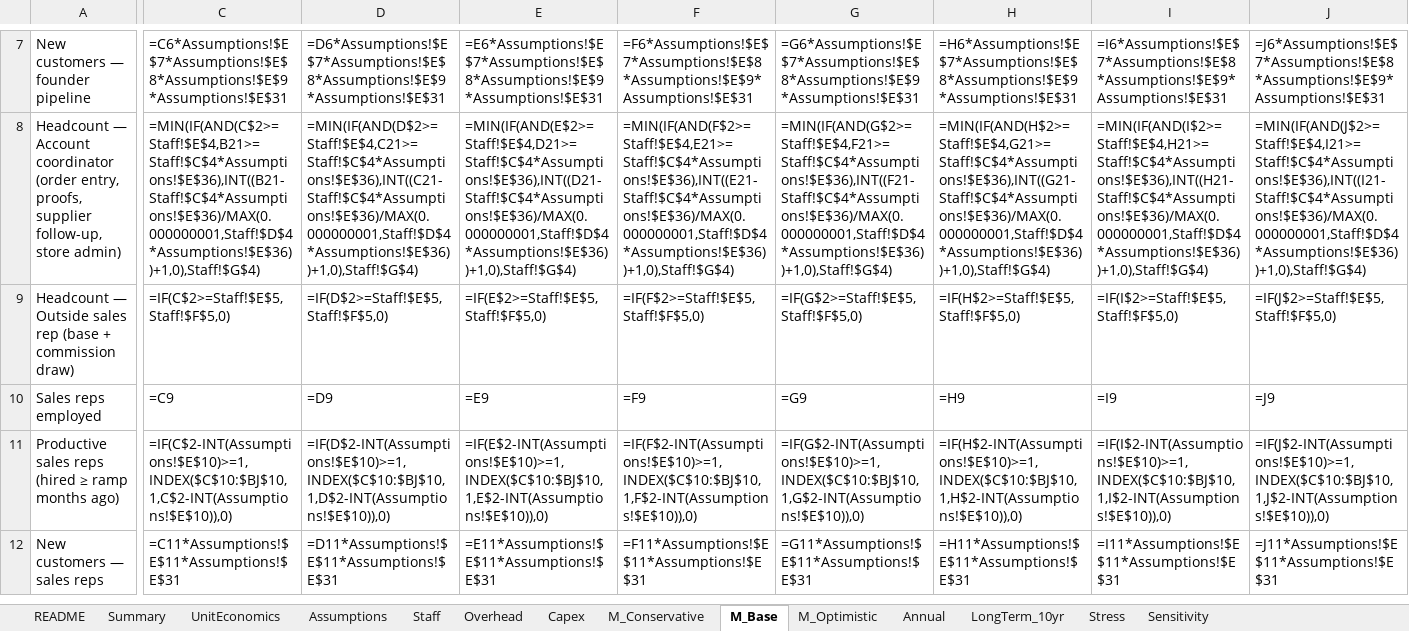
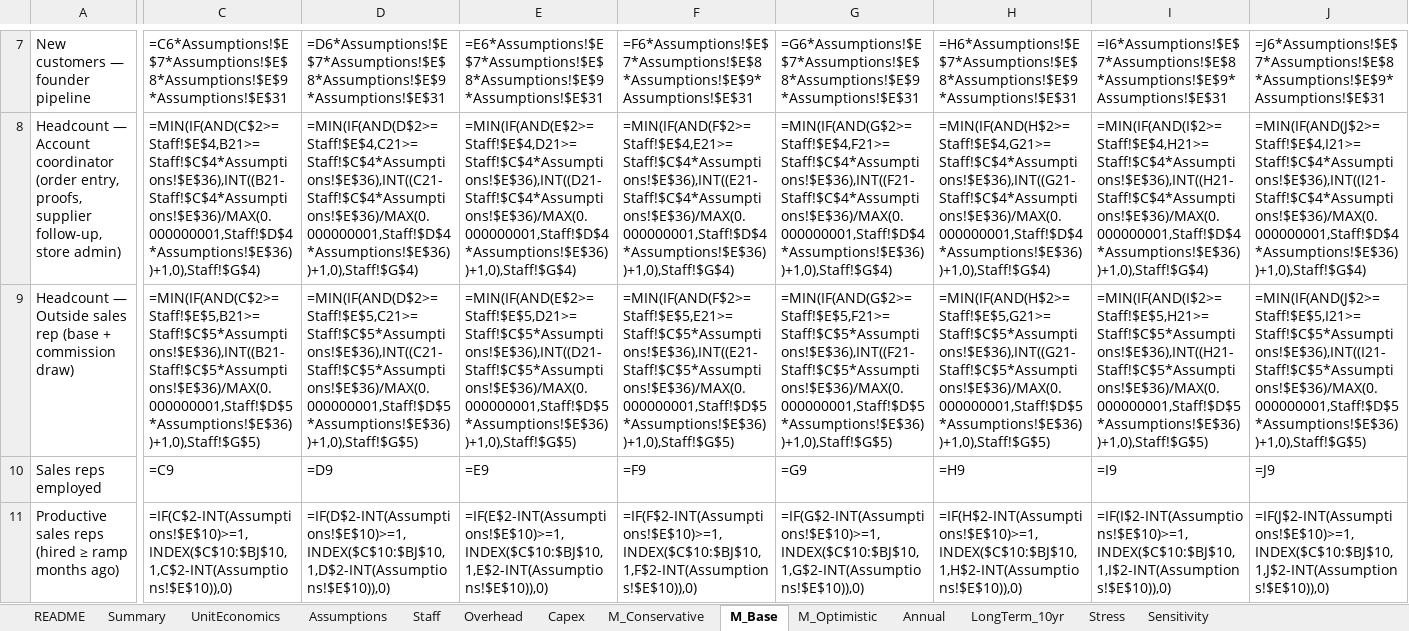
Before and after one commit to arnavhiteshpatel-cloud/playground, an Excel workbook: project-atlas/08_financial_models/WS16-006_model.xlsx, sheet M_Base, drawn as a sheet; only a part is shown, gaps mark what is left out; the shorter side is filled out with more unchanged rows; values as stored, in another font and other column widths than the file's, no borders; formulas without a stored value are shown as written; the diff covers the shown part only; the diff names each change by its address in the sheet, - before the commit and + after, or states it on an @@ line.

```diff
--- a/project-atlas/08_financial_models/WS16-006_model.xlsx (sheet M_Base)
+++ b/project-atlas/08_financial_models/WS16-006_model.xlsx (sheet M_Base)
-C9: =IF(C$2>=Staff!$E$5,Staff!$F$5,0)
+C9: =MIN(IF(AND(C$2>=Staff!$E$5,B21>=Staff!$C$5*Assumptions!$E$36),INT((B21-Staff!$C$5*Assumptions!$E$36)/MAX(0.000000001,Staff!$D$5*Assumptions!$E$36))+1,0),Staff!$G$5)
-D9: =IF(D$2>=Staff!$E$5,Staff!$F$5,0)
+D9: =MIN(IF(AND(D$2>=Staff!$E$5,C21>=Staff!$C$5*Assumptions!$E$36),INT((C21-Staff!$C$5*Assumptions!$E$36)/MAX(0.000000001,Staff!$D$5*Assumptions!$E$36))+1,0),Staff!$G$5)
-E9: =IF(E$2>=Staff!$E$5,Staff!$F$5,0)
+E9: =MIN(IF(AND(E$2>=Staff!$E$5,D21>=Staff!$C$5*Assumptions!$E$36),INT((D21-Staff!$C$5*Assumptions!$E$36)/MAX(0.000000001,Staff!$D$5*Assumptions!$E$36))+1,0),Staff!$G$5)
-F9: =IF(F$2>=Staff!$E$5,Staff!$F$5,0)
+F9: =MIN(IF(AND(F$2>=Staff!$E$5,E21>=Staff!$C$5*Assumptions!$E$36),INT((E21-Staff!$C$5*Assumptions!$E$36)/MAX(0.000000001,Staff!$D$5*Assumptions!$E$36))+1,0),Staff!$G$5)
-G9: =IF(G$2>=Staff!$E$5,Staff!$F$5,0)
+G9: =MIN(IF(AND(G$2>=Staff!$E$5,F21>=Staff!$C$5*Assumptions!$E$36),INT((F21-Staff!$C$5*Assumptions!$E$36)/MAX(0.000000001,Staff!$D$5*Assumptions!$E$36))+1,0),Staff!$G$5)
-H9: =IF(H$2>=Staff!$E$5,Staff!$F$5,0)
+H9: =MIN(IF(AND(H$2>=Staff!$E$5,G21>=Staff!$C$5*Assumptions!$E$36),INT((G21-Staff!$C$5*Assumptions!$E$36)/MAX(0.000000001,Staff!$D$5*Assumptions!$E$36))+1,0),Staff!$G$5)
-I9: =IF(I$2>=Staff!$E$5,Staff!$F$5,0)
+I9: =MIN(IF(AND(I$2>=Staff!$E$5,H21>=Staff!$C$5*Assumptions!$E$36),INT((H21-Staff!$C$5*Assumptions!$E$36)/MAX(0.000000001,Staff!$D$5*Assumptions!$E$36))+1,0),Staff!$G$5)
-J9: =IF(J$2>=Staff!$E$5,Staff!$F$5,0)
+J9: =MIN(IF(AND(J$2>=Staff!$E$5,I21>=Staff!$C$5*Assumptions!$E$36),INT((I21-Staff!$C$5*Assumptions!$E$36)/MAX(0.000000001,Staff!$D$5*Assumptions!$E$36))+1,0),Staff!$G$5)
```
Also changed, not shown: 52 edited cells elsewhere in this sheet, sheet Stress, sheet Sensitivity, sheet UnitEconomics, sheet M_Optimistic, sheet M_Conservative, sheet Assumptions, 2 more sheets, project-atlas/08_financial_models/WS18-035_model.xlsx, 3 other files.
